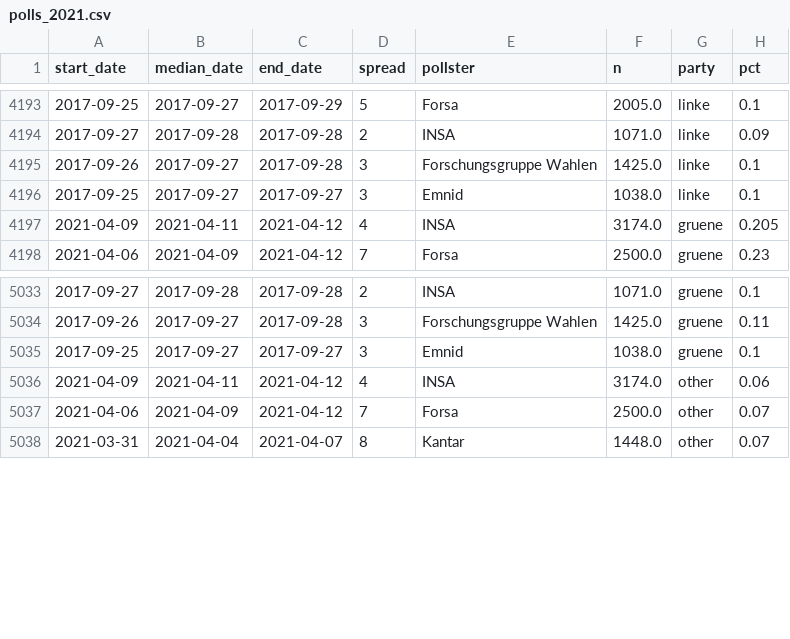
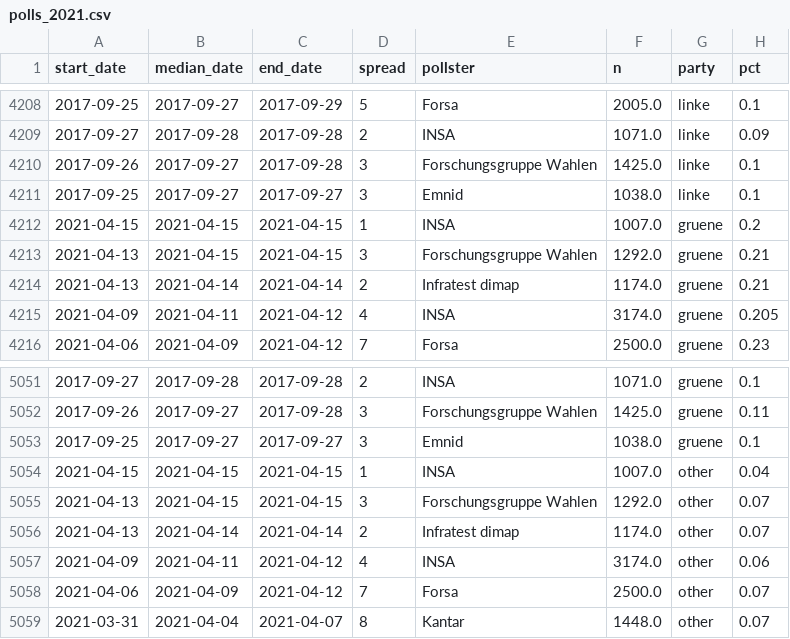
Before and after one commit to thisismactan/Germany-2021, a CSV file: data/polls_2021.csv, drawn as a sheet; only a part is shown, gaps mark what is left out; the diff covers the shown part only.

```diff
--- a/data/polls_2021.csv
+++ b/data/polls_2021.csv
@@ -4196,2 +4211,5 @@ start_date,median_date,end_date,spread,pollster,n,party,pct
 2017-09-25,2017-09-27,2017-09-27,3,Emnid,1038.0,linke,0.1
+2021-04-15,2021-04-15,2021-04-15,1,INSA,1007.0,gruene,0.2
+2021-04-13,2021-04-15,2021-04-15,3,Forschungsgruppe Wahlen,1292.0,gruene,0.21
+2021-04-13,2021-04-14,2021-04-14,2,Infratest dimap,1174.0,gruene,0.21
 2021-04-09,2021-04-11,2021-04-12,4,INSA,3174.0,gruene,0.205
@@ -5035,2 +5053,5 @@ start_date,median_date,end_date,spread,pollster,n,party,pct
 2017-09-25,2017-09-27,2017-09-27,3,Emnid,1038.0,gruene,0.1
+2021-04-15,2021-04-15,2021-04-15,1,INSA,1007.0,other,0.04
+2021-04-13,2021-04-15,2021-04-15,3,Forschungsgruppe Wahlen,1292.0,other,0.07
+2021-04-13,2021-04-14,2021-04-14,2,Infratest dimap,1174.0,other,0.07
 2021-04-09,2021-04-11,2021-04-12,4,INSA,3174.0,other,0.06
```
Also changed, not shown: 15 added rows elsewhere in this file, output/seat_summary_stats_timeline.csv, output/vote_summary_stats_timeline.csv, 20 other files.
